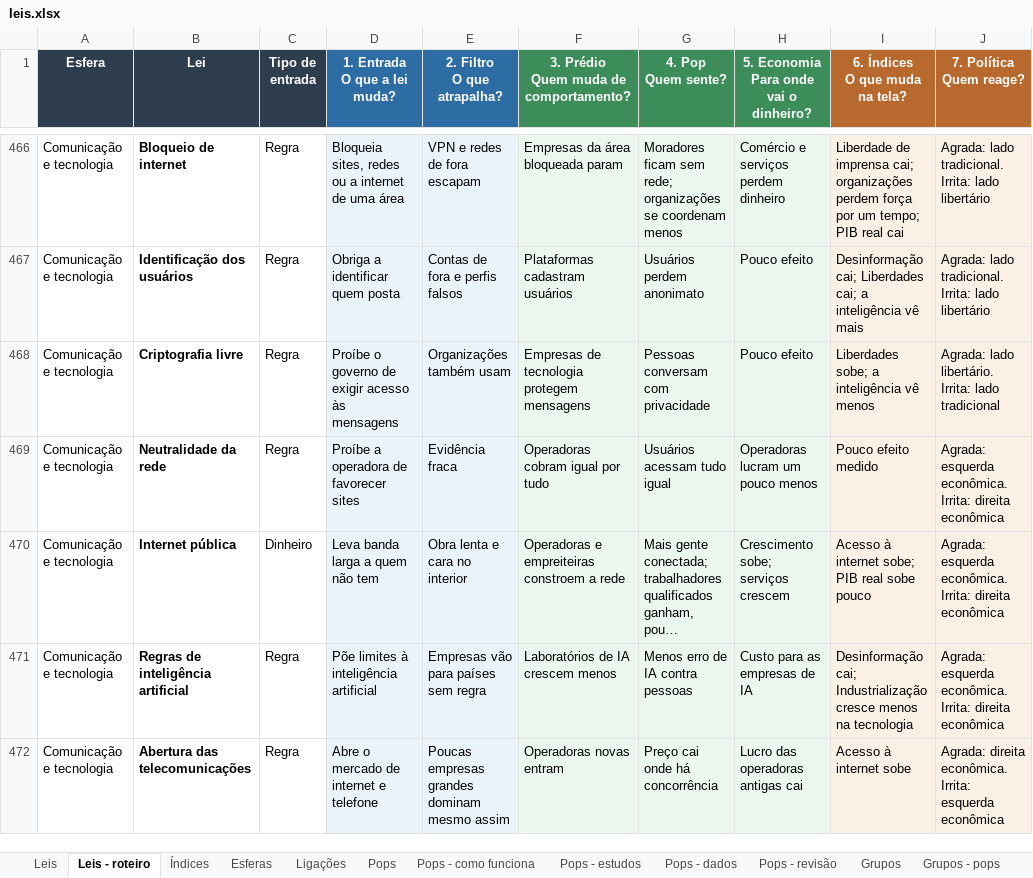
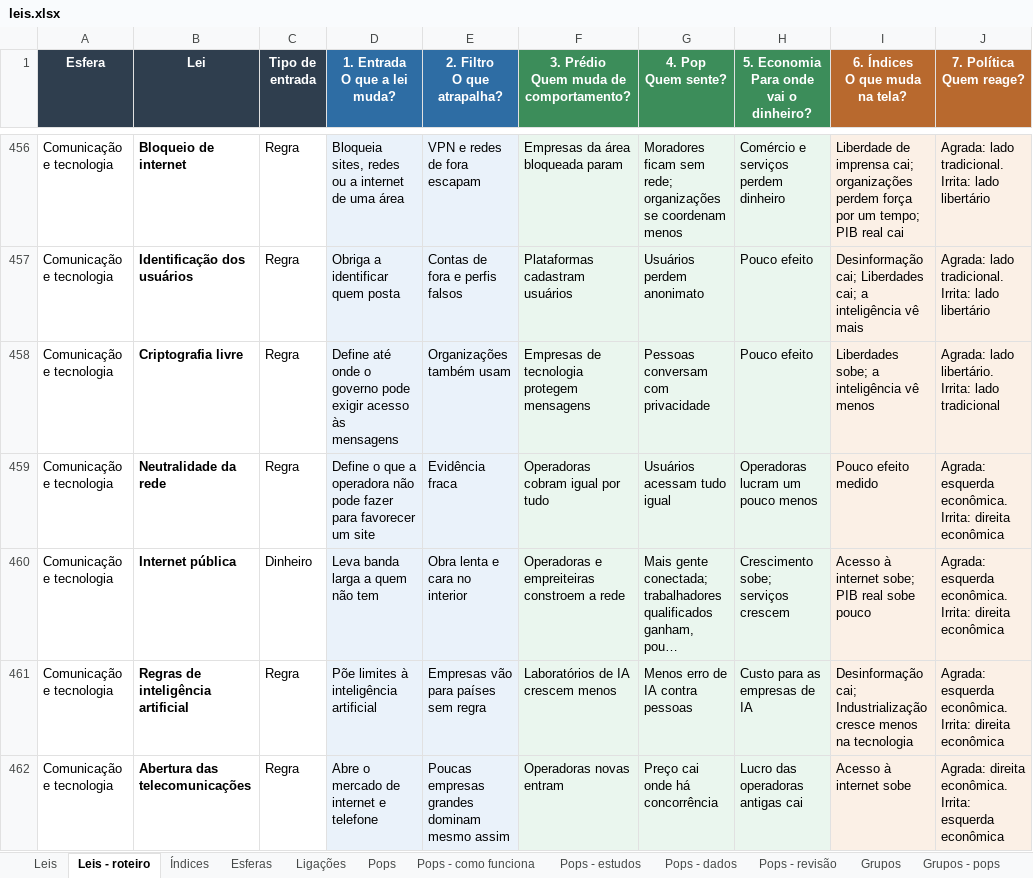
Before and after one commit to EmersonJSC/SisGov, an Excel workbook: docs/jogo/leis.xlsx, sheet Leis - roteiro, drawn as a sheet; only a part is shown, gaps mark what is left out; long unchanged cells end in …; values as stored, in another font and other column widths than the file's, no borders; addresses are those after the commit; the diff covers the shown part only; the diff names each change by its address in the sheet, - before the commit and + after, or states it on an @@ line.

```diff
--- a/docs/jogo/leis.xlsx (sheet Leis - roteiro)
+++ b/docs/jogo/leis.xlsx (sheet Leis - roteiro)
-D458 (1. Entrada O que a lei muda?): Proíbe o governo de exigir acesso…
+D458 (1. Entrada O que a lei muda?): Define até onde o governo pode exigir acesso…
-D459 (1. Entrada O que a lei muda?): Proíbe a operadora de favorecer sites
+D459 (1. Entrada O que a lei muda?): Define o que a operadora não pode fazer para favorecer um site
```
Also changed, not shown: 38 added rows, 13 removed rows and 46 edited cells elsewhere in this sheet, sheet Leis, sheet Índices, 2 other files.
